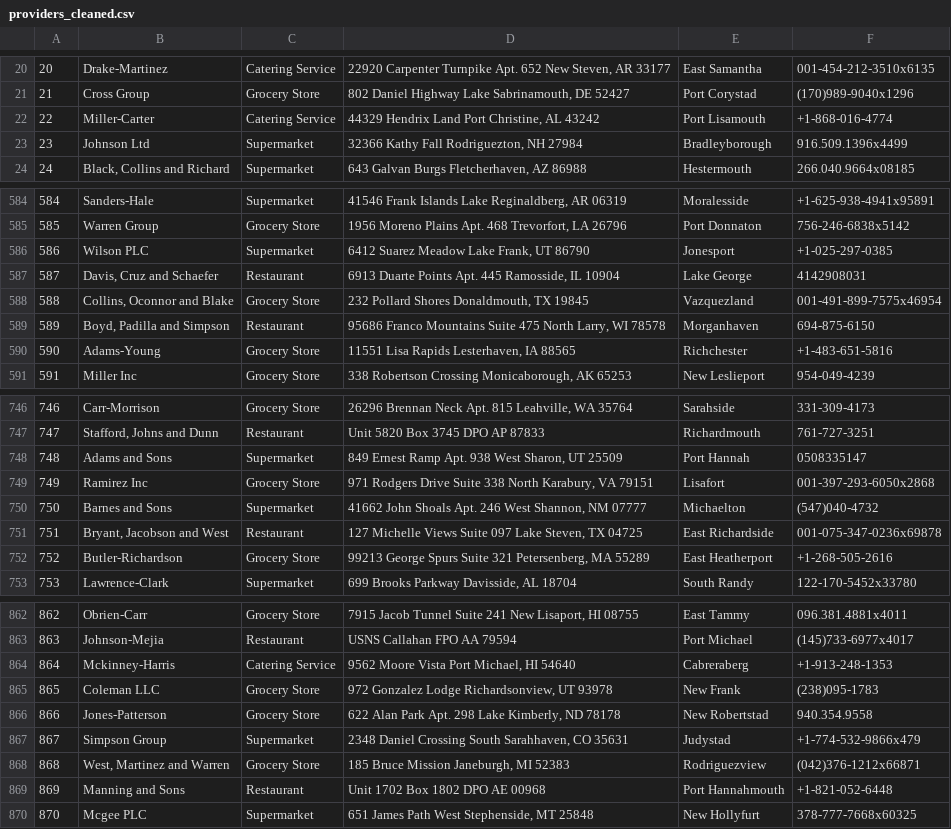
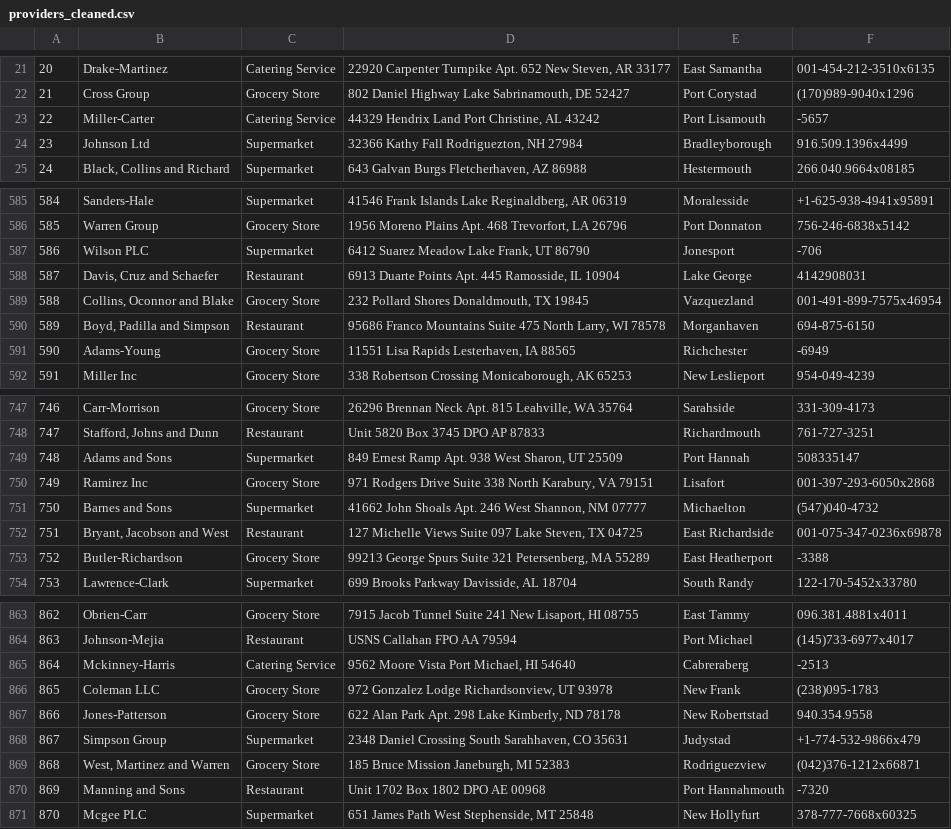
Before and after one commit to varad201005-lab/local-food-wastage-management-system, a CSV file: providers_cleaned.csv, drawn as a sheet; only a part is shown, gaps mark what is left out; the diff covers the shown part only.

```diff
--- a/providers_cleaned.csv
+++ b/providers_cleaned.csv
@@ -21,3 +22,3 @@
 21,Cross Group,Grocery Store,"802 Daniel Highway Lake Sabrinamouth, DE 52427",Port Corystad,(170)989-9040x1296
-22,Miller-Carter,Catering Service,"44329 Hendrix Land Port Christine, AL 43242",Port Lisamouth,+1-868-016-4774
+22,Miller-Carter,Catering Service,"44329 Hendrix Land Port Christine, AL 43242",Port Lisamouth,-5657
 23,Johnson Ltd,Supermarket,"32366 Kathy Fall Rodriguezton, NH 27984",Bradleyborough,916.509.1396x4499
@@ -585,3 +586,3 @@
 585,Warren Group,Grocery Store,"1956 Moreno Plains Apt. 468 Trevorfort, LA 26796",Port Donnaton,756-246-6838x5142
-586,Wilson PLC,Supermarket,"6412 Suarez Meadow Lake Frank, UT 86790",Jonesport,+1-025-297-0385
+586,Wilson PLC,Supermarket,"6412 Suarez Meadow Lake Frank, UT 86790",Jonesport,-706
 587,"Davis, Cruz and Schaefer",Restaurant,"6913 Duarte Points Apt. 445 Ramosside, IL 10904",Lake George,4142908031
@@ -589,3 +590,3 @@
 589,"Boyd, Padilla and Simpson",Restaurant,"95686 Franco Mountains Suite 475 North Larry, WI 78578",Morganhaven,694-875-6150
-590,Adams-Young,Grocery Store,"11551 Lisa Rapids Lesterhaven, IA 88565",Richchester,+1-483-651-5816
+590,Adams-Young,Grocery Store,"11551 Lisa Rapids Lesterhaven, IA 88565",Richchester,-6949
 591,Miller Inc,Grocery Store,"338 Robertson Crossing Monicaborough, AK 65253",New Leslieport,954-049-4239
@@ -747,3 +748,3 @@
 747,"Stafford, Johns and Dunn",Restaurant,Unit 5820 Box 3745 DPO AP 87833,Richardmouth,761-727-3251
-748,Adams and Sons,Supermarket,"849 Ernest Ramp Apt. 938 West Sharon, UT 25509",Port Hannah,0508335147
+748,Adams and Sons,Supermarket,"849 Ernest Ramp Apt. 938 West Sharon, UT 25509",Port Hannah,508335147
 749,Ramirez Inc,Grocery Store,"971 Rodgers Drive Suite 338 North Karabury, VA 79151",Lisafort,001-397-293-6050x2868
@@ -751,3 +752,3 @@
 751,"Bryant, Jacobson and West",Restaurant,"127 Michelle Views Suite 097 Lake Steven, TX 04725",East Richardside,001-075-347-0236x69878
-752,Butler-Richardson,Grocery Store,"99213 George Spurs Suite 321 Petersenberg, MA 55289",East Heatherport,+1-268-505-2616
+752,Butler-Richardson,Grocery Store,"99213 George Spurs Suite 321 Petersenberg, MA 55289",East Heatherport,-3388
 753,Lawrence-Clark,Supermarket,"699 Brooks Parkway Davisside, AL 18704",South Randy,122-170-5452x33780
@@ -863,3 +864,3 @@
 863,Johnson-Mejia,Restaurant,USNS Callahan FPO AA 79594,Port Michael,(145)733-6977x4017
-864,Mckinney-Harris,Catering Service,"9562 Moore Vista Port Michael, HI 54640",Cabreraberg,+1-913-248-1353
+864,Mckinney-Harris,Catering Service,"9562 Moore Vista Port Michael, HI 54640",Cabreraberg,-2513
 865,Coleman LLC,Grocery Store,"972 Gonzalez Lodge Richardsonview, UT 93978",New Frank,(238)095-1783
@@ -868,3 +869,3 @@
 868,"West, Martinez and Warren",Grocery Store,"185 Bruce Mission Janeburgh, MI 52383",Rodriguezview,(042)376-1212x66871
-869,Manning and Sons,Restaurant,Unit 1702 Box 1802 DPO AE 00968,Port Hannahmouth,+1-821-052-6448
+869,Manning and Sons,Restaurant,Unit 1702 Box 1802 DPO AE 00968,Port Hannahmouth,-7320
 870,Mcgee PLC,Supermarket,"651 James Path West Stephenside, MT 25848",New Hollyfurt,378-777-7668x60325
```
Also changed, not shown: 1 added row and 40 edited cells elsewhere in this file, food_listings_cleaned.csv, receivers_cleaned.csv, 1 other file.
